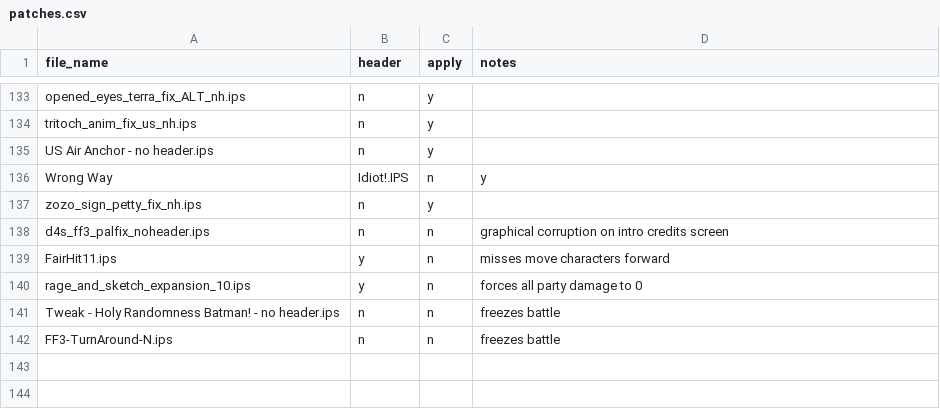
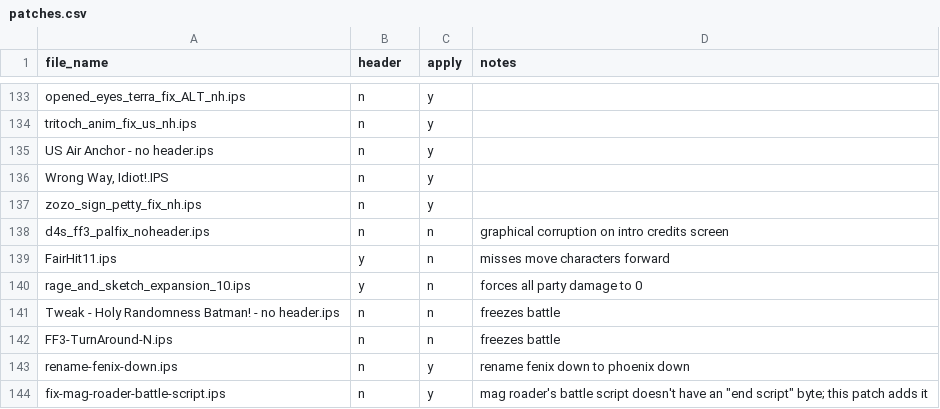
Before and after one commit to camgunz/ff6, a CSV file: patches.csv, drawn as a sheet; only a part is shown, gaps mark what is left out; removed rows and columns are numbered as before the commit, all else as after; the diff names each change by its address in the sheet, - before the commit and + after, or states it on an @@ line.

```diff
--- a/patches.csv
+++ b/patches.csv
-row 136: Wrong Way | Idiot!.IPS | n | y
+row 136: Wrong Way, Idiot!.IPS | n | y
+row 143: rename-fenix-down.ips | n | y | rename fenix down to phoenix down
+row 144: fix-mag-roader-battle-script.ips | n | y | mag roader's battle script doesn't have an "end script" byte; this patch adds it
```
Also changed, not shown: 4 other files.
